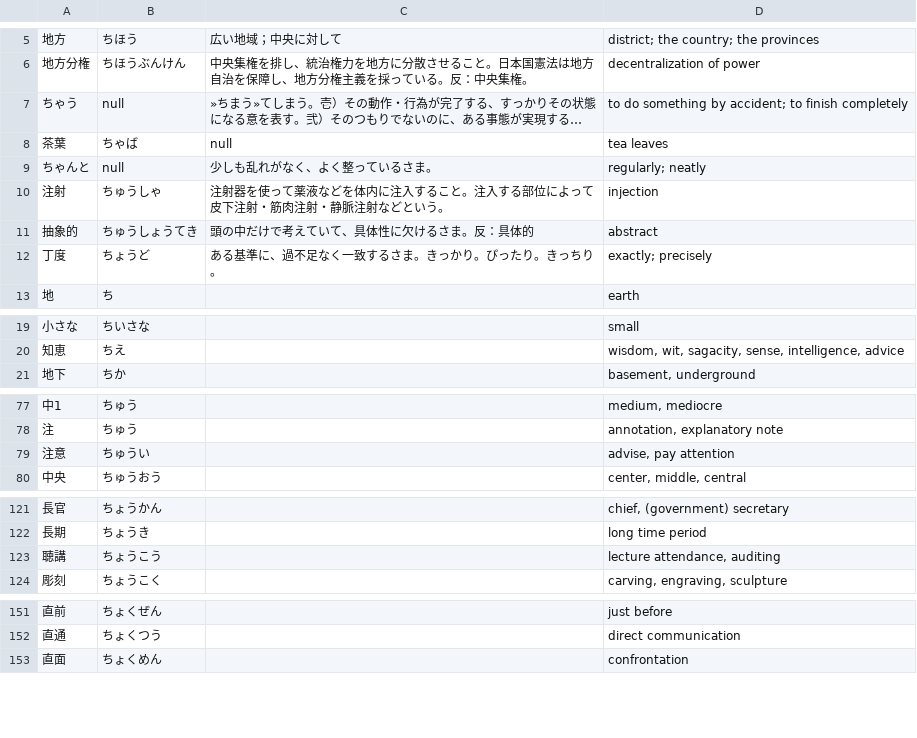
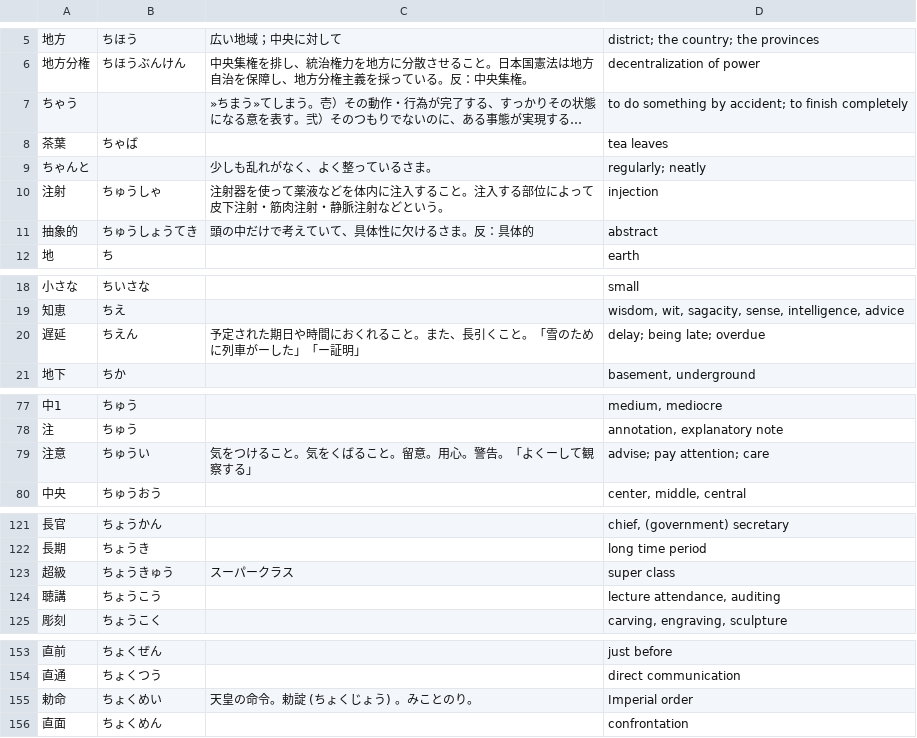
Before and after one commit to EmilRehnberg/js-for-anki, a TSV file: data/words/chi.tsv, drawn as a sheet; only a part is shown, gaps mark what is left out; long unchanged cells end in …; the diff names each change by its address in the sheet, - before the commit and + after, or states it on an @@ line.

```diff
--- a/data/words/chi.tsv
+++ b/data/words/chi.tsv
-B7: null
+B7: (empty)
-C8: null
+C8: (empty)
-B9: null
+B9: (empty)
@@ row 12 moved to row 141: 丁度 @@
+row 20: 遅延 | ちえん | 予定された期日や時間におくれること。また、長引くこと。「雪のために列車がーした」「ー証明」 | delay; being late; overdue
-C79: (empty)
+C79: 気をつけること。気をくばること。留意。用心。警告。「よくーして観察する」
-D79: advise, pay attention
+D79: advise; pay attention; care
+row 123: 超級 | ちょうきゅう | スーパークラス | super class
+row 155: 勅命 | ちょくめい | 天皇の命令。勅諚 (ちょくじょう) 。みことのり。 | Imperial order
```
Also changed, not shown: data/words/i.tsv, data/words/ji.tsv, 44 other files.
